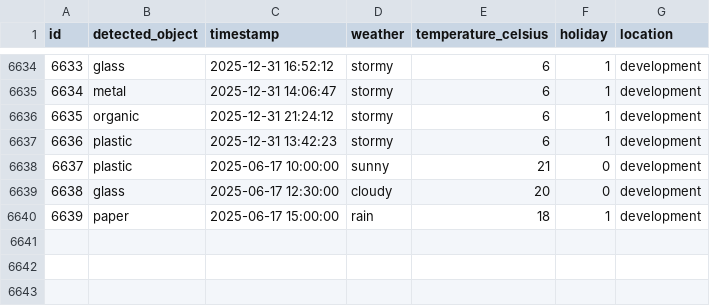
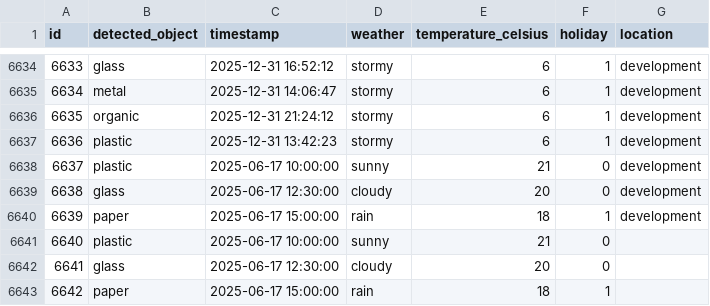
Before and after one commit to TralaAI/Fastapi, a CSV file: Data/0_developing_data.csv, drawn as a sheet; only a part is shown, gaps mark what is left out; the diff names each change by its address in the sheet, - before the commit and + after, or states it on an @@ line.

```diff
--- a/Data/0_developing_data.csv
+++ b/Data/0_developing_data.csv
+row 6641: 6640 | plastic | 2025-06-17 10:00:00 | sunny | 21 | 0
+row 6642: 6641 | glass | 2025-06-17 12:30:00 | cloudy | 20 | 0
+row 6643: 6642 | paper | 2025-06-17 15:00:00 | rain | 18 | 1
```
Also changed, not shown: 7 other files.
